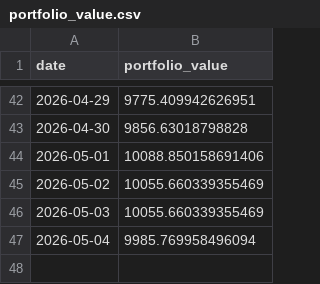
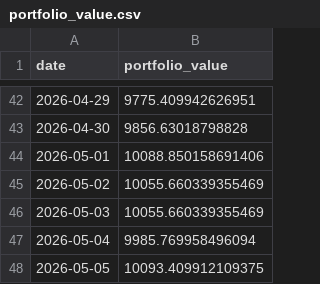
Before and after one commit to matsumma/ai-investment-agent, a CSV file: portfolio_value.csv, drawn as a sheet; only a part is shown, gaps mark what is left out; the diff names each change by its address in the sheet, - before the commit and + after, or states it on an @@ line.

```diff
--- a/portfolio_value.csv
+++ b/portfolio_value.csv
+row 48: 2026-05-05 | 10093.409912109375
```
Also changed, not shown: history.csv.
